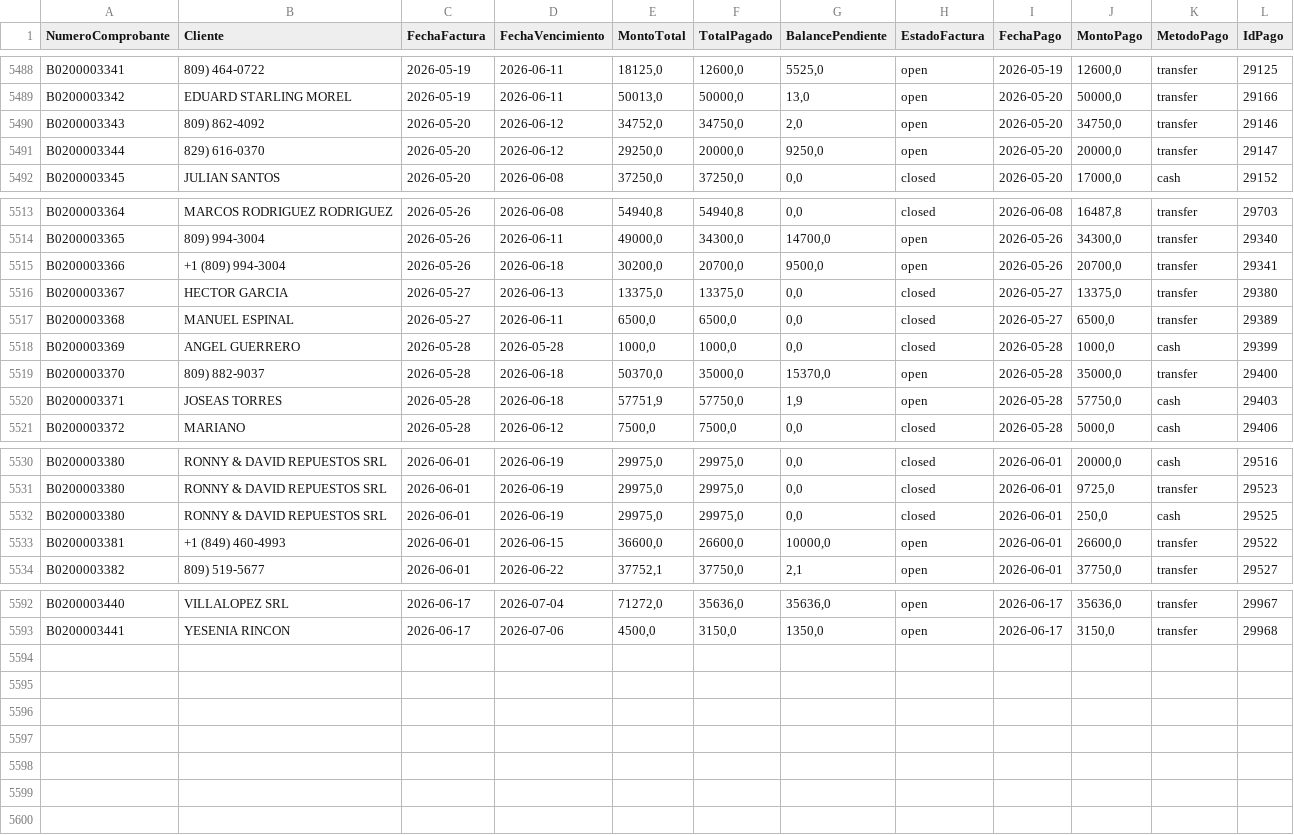
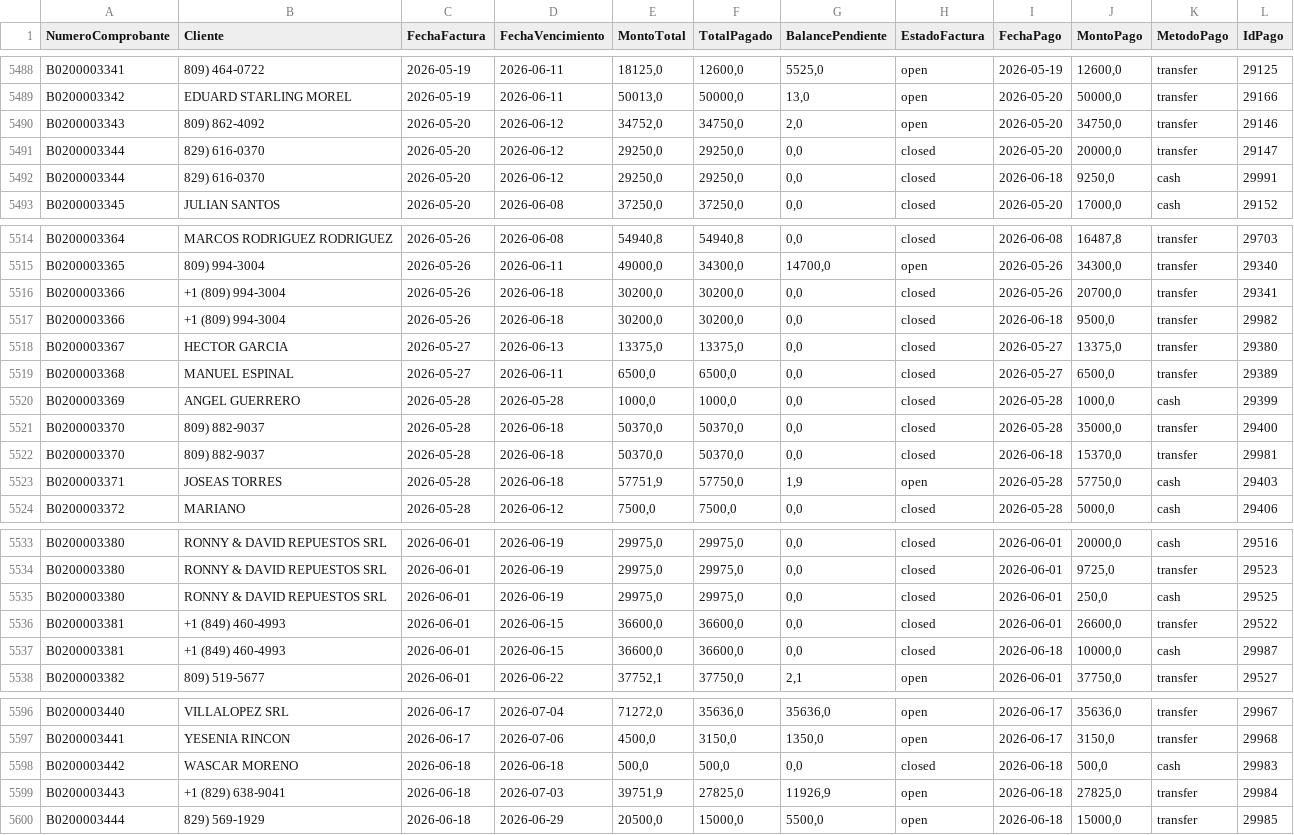
Before and after one commit to Osiris-14/reporte-cxc-alegra, a CSV file: cxc_Pagos.csv, drawn as a sheet; only a part is shown, gaps mark what is left out.

```diff
--- a/cxc_Pagos.csv
+++ b/cxc_Pagos.csv
@@ -5490,3 +5490,4 @@ B0200003342,EDUARD STARLING MOREL,2026-05-19,2026-06-11,"50013,0","50000,0","13,
 B0200003343,809) 862-4092,2026-05-20,2026-06-12,"34752,0","34750,0","2,0",open,2026-05-20,"34750,0",transfer,29146
-B0200003344,829) 616-0370,2026-05-20,2026-06-12,"29250,0","20000,0","9250,0",open,2026-05-20,"20000,0",transfer,29147
+B0200003344,829) 616-0370,2026-05-20,2026-06-12,"29250,0","29250,0","0,0",closed,2026-05-20,"20000,0",transfer,29147
+B0200003344,829) 616-0370,2026-05-20,2026-06-12,"29250,0","29250,0","0,0",closed,2026-06-18,"9250,0",cash,29991
 B0200003345,JULIAN SANTOS,2026-05-20,2026-06-08,"37250,0","37250,0","0,0",closed,2026-05-20,"17000,0",cash,29152
@@ -5514,3 +5515,4 @@ B0200003364,MARCOS RODRIGUEZ RODRIGUEZ,2026-05-26,2026-06-08,"54940,8","54940,8"
 B0200003365,809) 994-3004,2026-05-26,2026-06-11,"49000,0","34300,0","14700,0",open,2026-05-26,"34300,0",transfer,29340
-B0200003366,+1 (809) 994-3004,2026-05-26,2026-06-18,"30200,0","20700,0","9500,0",open,2026-05-26,"20700,0",transfer,29341
+B0200003366,+1 (809) 994-3004,2026-05-26,2026-06-18,"30200,0","30200,0","0,0",closed,2026-05-26,"20700,0",transfer,29341
+B0200003366,+1 (809) 994-3004,2026-05-26,2026-06-18,"30200,0","30200,0","0,0",closed,2026-06-18,"9500,0",transfer,29982
 B0200003367,HECTOR GARCIA,2026-05-27,2026-06-13,"13375,0","13375,0","0,0",closed,2026-05-27,"13375,0",transfer,29380
@@ -5518,3 +5520,4 @@ B0200003368,MANUEL ESPINAL,2026-05-27,2026-06-11,"6500,0","6500,0","0,0",closed,
 B0200003369,ANGEL GUERRERO,2026-05-28,2026-05-28,"1000,0","1000,0","0,0",closed,2026-05-28,"1000,0",cash,29399
-B0200003370,809) 882-9037,2026-05-28,2026-06-18,"50370,0","35000,0","15370,0",open,2026-05-28,"35000,0",transfer,29400
+B0200003370,809) 882-9037,2026-05-28,2026-06-18,"50370,0","50370,0","0,0",closed,2026-05-28,"35000,0",transfer,29400
+B0200003370,809) 882-9037,2026-05-28,2026-06-18,"50370,0","50370,0","0,0",closed,2026-06-18,"15370,0",transfer,29981
 B0200003371,JOSEAS TORRES,2026-05-28,2026-06-18,"57751,9","57750,0","1,9",open,2026-05-28,"57750,0",cash,29403
@@ -5532,3 +5535,4 @@ B0200003380,RONNY & DAVID REPUESTOS SRL,2026-06-01,2026-06-19,"29975,0","29975,0
 B0200003380,RONNY & DAVID REPUESTOS SRL,2026-06-01,2026-06-19,"29975,0","29975,0","0,0",closed,2026-06-01,"250,0",cash,29525
-B0200003381,+1 (849) 460-4993,2026-06-01,2026-06-15,"36600,0","26600,0","10000,0",open,2026-06-01,"26600,0",transfer,29522
+B0200003381,+1 (849) 460-4993,2026-06-01,2026-06-15,"36600,0","36600,0","0,0",closed,2026-06-01,"26600,0",transfer,29522
+B0200003381,+1 (849) 460-4993,2026-06-01,2026-06-15,"36600,0","36600,0","0,0",closed,2026-06-18,"10000,0",cash,29987
 B0200003382,809) 519-5677,2026-06-01,2026-06-22,"37752,1","37750,0","2,1",open,2026-06-01,"37750,0",transfer,29527
@@ -5593 +5597,4 @@ B0200003440,VILLALOPEZ SRL,2026-06-17,2026-07-04,"71272,0","35636,0","35636,0",o
 B0200003441,YESENIA RINCON ,2026-06-17,2026-07-06,"4500,0","3150,0","1350,0",open,2026-06-17,"3150,0",transfer,29968
+B0200003442,WASCAR MORENO,2026-06-18,2026-06-18,"500,0","500,0","0,0",closed,2026-06-18,"500,0",cash,29983
+B0200003443,+1 (829) 638-9041,2026-06-18,2026-07-03,"39751,9","27825,0","11926,9",open,2026-06-18,"27825,0",transfer,29984
+B0200003444,829) 569-1929,2026-06-18,2026-06-29,"20500,0","15000,0","5500,0",open,2026-06-18,"15000,0",transfer,29985
```
